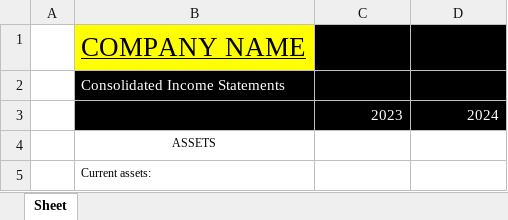
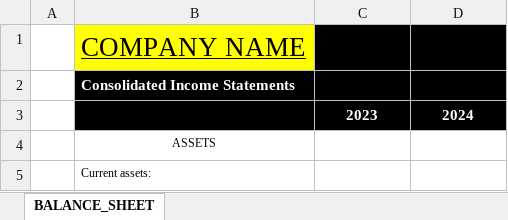
Before and after one commit to jonas-vriend/fs_project, an Excel workbook: formatted_output.xlsx, sheet BALANCE_SHEET, drawn as a sheet; only a part is shown; values as stored, in another font and other column widths than the file's, no borders; the diff names each change by its address in the sheet, - before the commit and + after, or states it on an @@ line.

```diff
--- a/formatted_output.xlsx (sheet BALANCE_SHEET)
+++ b/formatted_output.xlsx (sheet BALANCE_SHEET)
-sheet tab: Sheet
+sheet tab: BALANCE_SHEET
-B2 bold: off
+B2 bold: on
@@ C3:D3 bold: off → on, alignment: right → center @@
```
Also changed, not shown: 2 other files.
